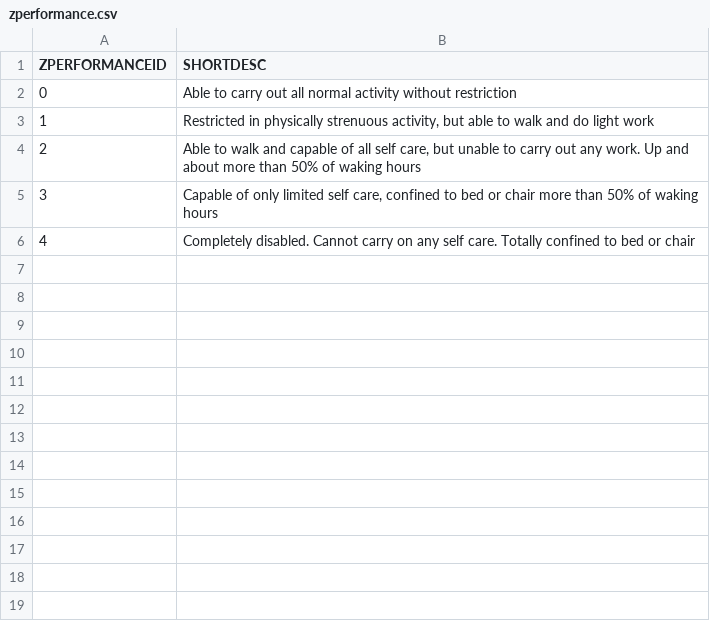
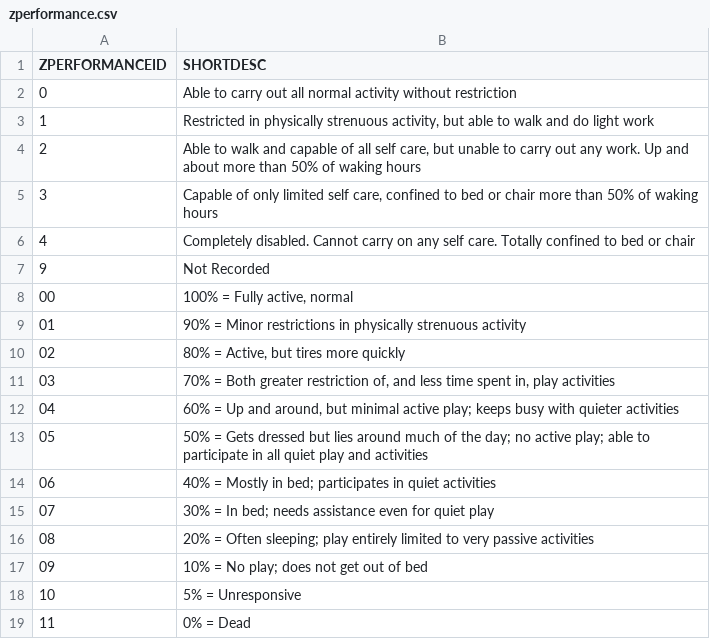
Before and after one commit to UCL-simulacrum/EDA, a CSV file: lookup_tables/zperformance.csv, drawn as a sheet; the diff names each change by its address in the sheet, - before the commit and + after, or states it on an @@ line.

Commit message:
performance new options

```diff
--- a/lookup_tables/zperformance.csv
+++ b/lookup_tables/zperformance.csv
+row 7: 9 | Not Recorded
+row 8: 00 | 100% = Fully active, normal
+row 9: 01 | 90% = Minor restrictions in physically strenuous activity
+row 10: 02 | 80% = Active, but tires more quickly
+row 11: 03 | 70% = Both greater restriction of, and less time spent in, play activities
+row 12: 04 | 60% = Up and around, but minimal active play; keeps busy with quieter activities
+row 13: 05 | 50% = Gets dressed but lies around much of the day; no active play; able to participate in all quiet play and activities
+row 14: 06 | 40% = Mostly in bed; participates in quiet activities
+row 15: 07 | 30% = In bed; needs assistance even for quiet play
+row 16: 08 | 20% = Often sleeping; play entirely limited to very passive activities
+row 17: 09 | 10% = No play; does not get out of bed
+row 18: 10 | 5% = Unresponsive
+row 19: 11 | 0% = Dead
```
